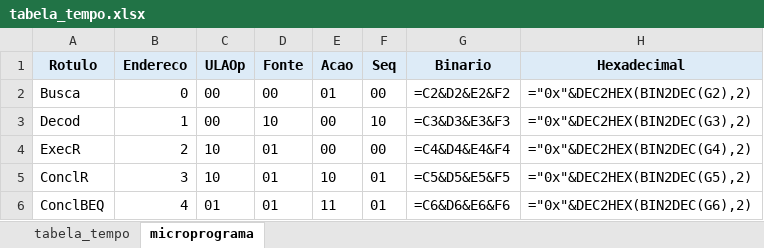
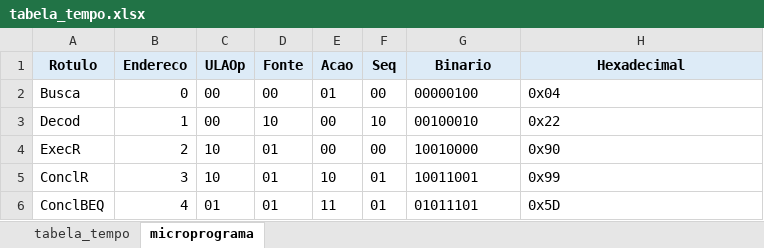
Before and after one commit to MayuRafael/AOC_RafaelSilva_JaquelineBraga_UFRR_LabCircuitos_2026, an Excel workbook: parte2/tabela_tempo.xlsx, sheet microprograma, drawn as a sheet; values as stored, in another font and other column widths than the file's, no borders; formulas without a stored value are shown as written; the diff names each change by its address in the sheet, - before the commit and + after, or states it on an @@ line.

```diff
--- a/parte2/tabela_tempo.xlsx (sheet microprograma)
+++ b/parte2/tabela_tempo.xlsx (sheet microprograma)
-G2 (Binario): =C2&D2&E2&F2
+G2 (Binario): 00000100
-H2 (Hexadecimal): ="0x"&DEC2HEX(BIN2DEC(G2),2)
+H2 (Hexadecimal): 0x04
-G3 (Binario): =C3&D3&E3&F3
+G3 (Binario): 00100010
-H3 (Hexadecimal): ="0x"&DEC2HEX(BIN2DEC(G3),2)
+H3 (Hexadecimal): 0x22
-G4 (Binario): =C4&D4&E4&F4
+G4 (Binario): 10010000
-H4 (Hexadecimal): ="0x"&DEC2HEX(BIN2DEC(G4),2)
+H4 (Hexadecimal): 0x90
-G5 (Binario): =C5&D5&E5&F5
+G5 (Binario): 10011001
-H5 (Hexadecimal): ="0x"&DEC2HEX(BIN2DEC(G5),2)
+H5 (Hexadecimal): 0x99
-G6 (Binario): =C6&D6&E6&F6
+G6 (Binario): 01011101
-H6 (Hexadecimal): ="0x"&DEC2HEX(BIN2DEC(G6),2)
+H6 (Hexadecimal): 0x5D
```
Also changed, not shown: sheet tabela_tempo, 36 other files.
